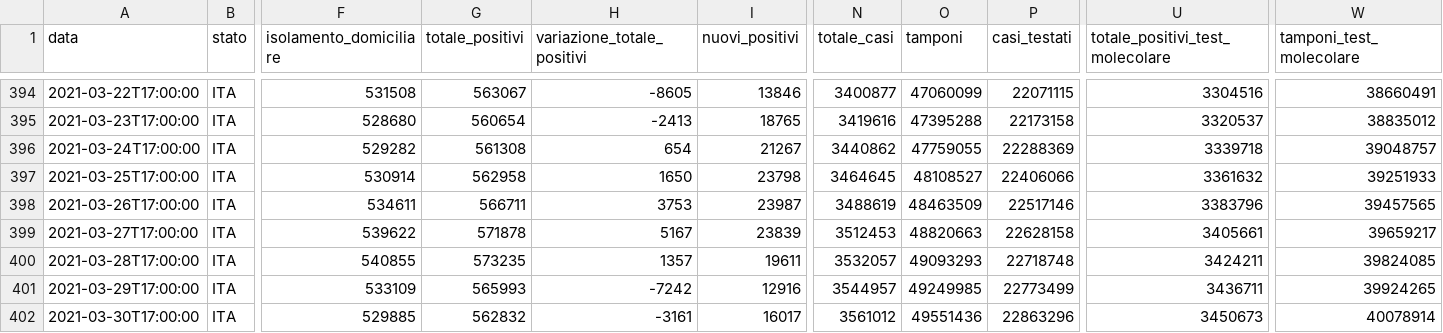
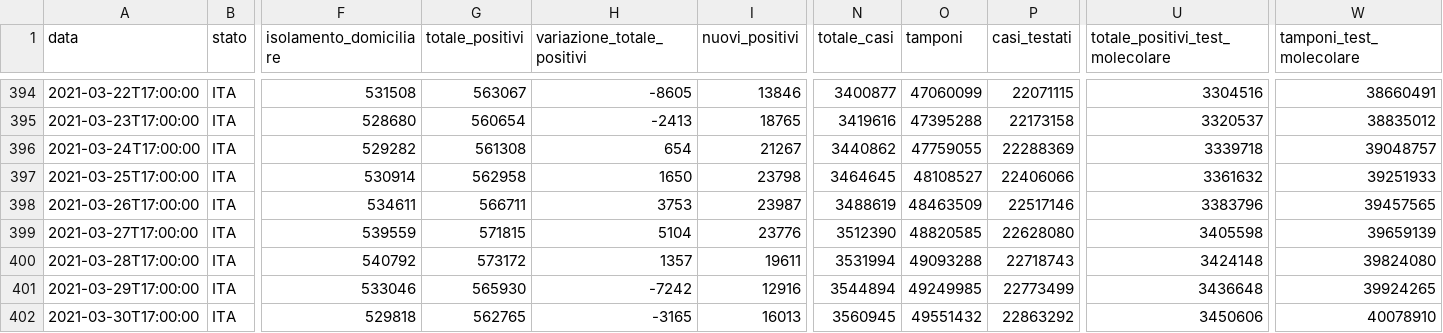
Before and after one commit to framilano/framilano.github.io, a CSV file: covid19graphs/src/dpc-covid19-ita-andamento-nazionale.csv, drawn as a sheet; only a part is shown, gaps mark what is left out; the diff covers the shown part only; the diff names each change by its address in the sheet, - before the commit and + after, or states it on an @@ line.

```diff
--- a/covid19graphs/src/dpc-covid19-ita-andamento-nazionale.csv
+++ b/covid19graphs/src/dpc-covid19-ita-andamento-nazionale.csv
-F399 (isolamento_domiciliare): 539622
+F399 (isolamento_domiciliare): 539559
-G399 (totale_positivi): 571878
+G399 (totale_positivi): 571815
-H399 (variazione_totale_positivi): 5167
+H399 (variazione_totale_positivi): 5104
-I399 (nuovi_positivi): 23839
+I399 (nuovi_positivi): 23776
-N399 (totale_casi): 3512453
+N399 (totale_casi): 3512390
-O399 (tamponi): 48820663
+O399 (tamponi): 48820585
-P399 (casi_testati): 22628158
+P399 (casi_testati): 22628080
-U399 (totale_positivi_test_molecolare): 3405661
+U399 (totale_positivi_test_molecolare): 3405598
-W399 (tamponi_test_molecolare): 39659217
+W399 (tamponi_test_molecolare): 39659139
-F400 (isolamento_domiciliare): 540855
+F400 (isolamento_domiciliare): 540792
-G400 (totale_positivi): 573235
+G400 (totale_positivi): 573172
-N400 (totale_casi): 3532057
+N400 (totale_casi): 3531994
-O400 (tamponi): 49093293
+O400 (tamponi): 49093288
-P400 (casi_testati): 22718748
+P400 (casi_testati): 22718743
-U400 (totale_positivi_test_molecolare): 3424211
+U400 (totale_positivi_test_molecolare): 3424148
-W400 (tamponi_test_molecolare): 39824085
+W400 (tamponi_test_molecolare): 39824080
-F401 (isolamento_domiciliare): 533109
+F401 (isolamento_domiciliare): 533046
-G401 (totale_positivi): 565993
+G401 (totale_positivi): 565930
-N401 (totale_casi): 3544957
+N401 (totale_casi): 3544894
-U401 (totale_positivi_test_molecolare): 3436711
+U401 (totale_positivi_test_molecolare): 3436648
-F402 (isolamento_domiciliare): 529885
+F402 (isolamento_domiciliare): 529818
-G402 (totale_positivi): 562832
+G402 (totale_positivi): 562765
-H402 (variazione_totale_positivi): -3161
+H402 (variazione_totale_positivi): -3165
-I402 (nuovi_positivi): 16017
+I402 (nuovi_positivi): 16013
-N402 (totale_casi): 3561012
+N402 (totale_casi): 3560945
-O402 (tamponi): 49551436
+O402 (tamponi): 49551432
-P402 (casi_testati): 22863296
+P402 (casi_testati): 22863292
-U402 (totale_positivi_test_molecolare): 3450673
+U402 (totale_positivi_test_molecolare): 3450606
-W402 (tamponi_test_molecolare): 40078914
+W402 (tamponi_test_molecolare): 40078910
```
Also changed, not shown: 10 edited cells elsewhere in this file, 3 other files.
